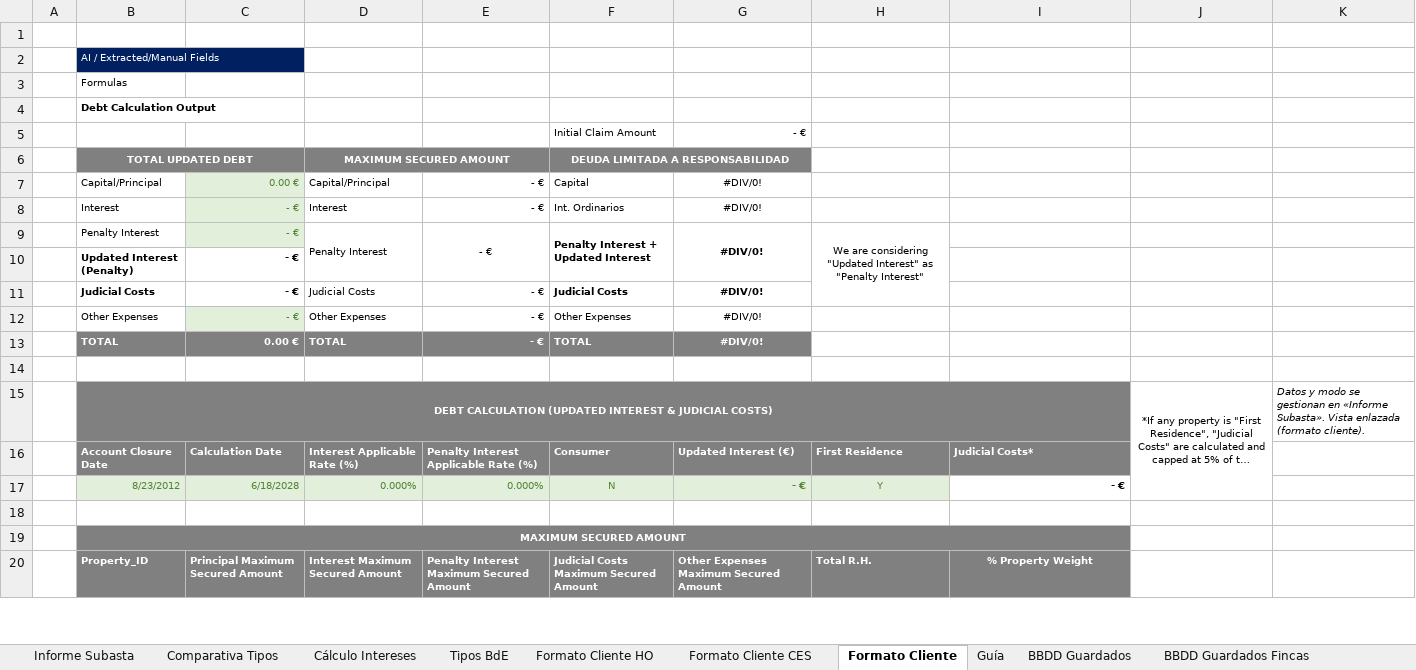
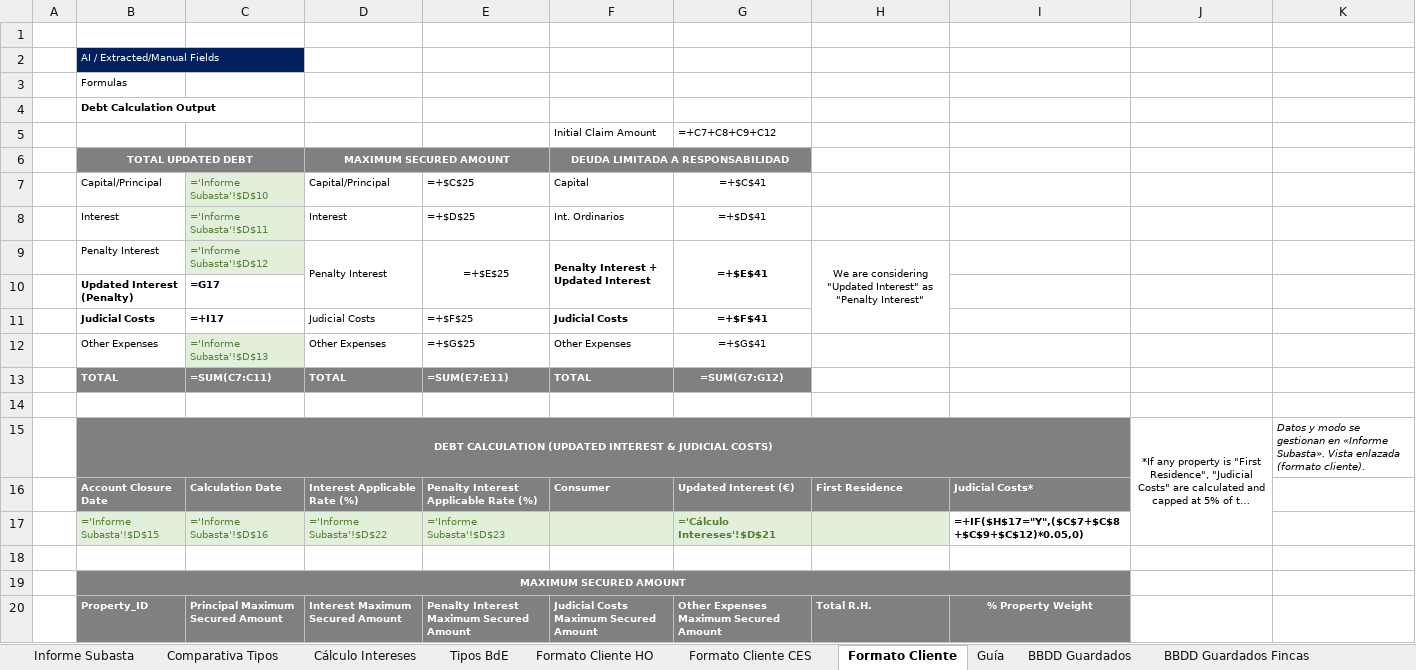
Before and after one commit to JuanjoPrada/calculosFS, an Excel workbook: public/plantilla/Calculo_Deuda_y_Subasta.xlsx, sheet Formato Cliente, drawn as a sheet; only a part is shown; long unchanged cells end in …; values as stored, in another font and other column widths than the file's, no borders; formulas without a stored value are shown as written; removed rows and columns are numbered as before the commit, all else as after; the diff covers the shown part only; the diff names each change by its address in the sheet, - before the commit and + after, or states it on an @@ line.

```diff
--- a/public/plantilla/Calculo_Deuda_y_Subasta.xlsx (sheet Formato Cliente)
+++ b/public/plantilla/Calculo_Deuda_y_Subasta.xlsx (sheet Formato Cliente)
-G5 (=+$C$41): - €
+G5 (=+$C$41): =+C7+C8+C9+C12
-C7: 0.00 €
+C7: ='Informe Subasta'!$D$10
-E7: - €
+E7: =+$C$25
-G7: #DIV/0!
+G7: =+$C$41
-C8 (='Informe Subasta'!$D$10): - €
+C8 (='Informe Subasta'!$D$10): ='Informe Subasta'!$D$11
-E8 (=+$C$25): - €
+E8 (=+$C$25): =+$D$25
-G8 (=+$C$41): #DIV/0!
+G8 (=+$C$41): =+$D$41
-C9 (='Informe Subasta'!$D$10): - €
+C9 (='Informe Subasta'!$D$10): ='Informe Subasta'!$D$12
-E9 (=+$C$25): - €
+E9 (=+$C$25): =+$E$25
-G9 (=+$C$41): #DIV/0!
+G9 (=+$C$41): =+$E$41
-C10 (='Informe Subasta'!$D$10): - €
+C10 (='Informe Subasta'!$D$10): =G17
-C11 (='Informe Subasta'!$D$10): - €
+C11 (='Informe Subasta'!$D$10): =+I17
-E11 (=+$C$25): - €
+E11 (=+$C$25): =+$F$25
-G11 (=+$C$41): #DIV/0!
+G11 (=+$C$41): =+$F$41
-C12 (='Informe Subasta'!$D$10): - €
+C12 (='Informe Subasta'!$D$10): ='Informe Subasta'!$D$13
-E12 (=+$C$25): - €
+E12 (=+$C$25): =+$G$25
-G12 (=+$C$41): #DIV/0!
+G12 (=+$C$41): =+$G$41
-C13 (='Informe Subasta'!$D$10): 0.00 €
+C13 (='Informe Subasta'!$D$10): =SUM(C7:C11)
-E13 (=+$C$25): - €
+E13 (=+$C$25): =SUM(E7:E11)
-G13 (=+$C$41): #DIV/0!
+G13 (=+$C$41): =SUM(G7:G12)
-row 17:  | 8/23/2012 | 6/18/2028 | 0.000% | 0.000% | N | - € | Y | - €
+row 17:  | ='Informe Subasta'!$D$15 | ='Informe Subasta'!$D$16 | ='Informe Subasta'!$D$22 | ='Informe Subasta'!$D$23 |  | ='Cálculo Intereses'!$D$21 |  | =+IF($H$17="Y",($C$7+$C$8+$C$9+$C$12)*0.05,0)
```
Also changed, not shown: 15 added rows and 15 removed rows elsewhere in this sheet, sheet Informe Subasta, sheet Cálculo Intereses, sheet Formato Cliente HO, sheet Formato Cliente CES, sheet Comparativa Tipos, 1 other file.
